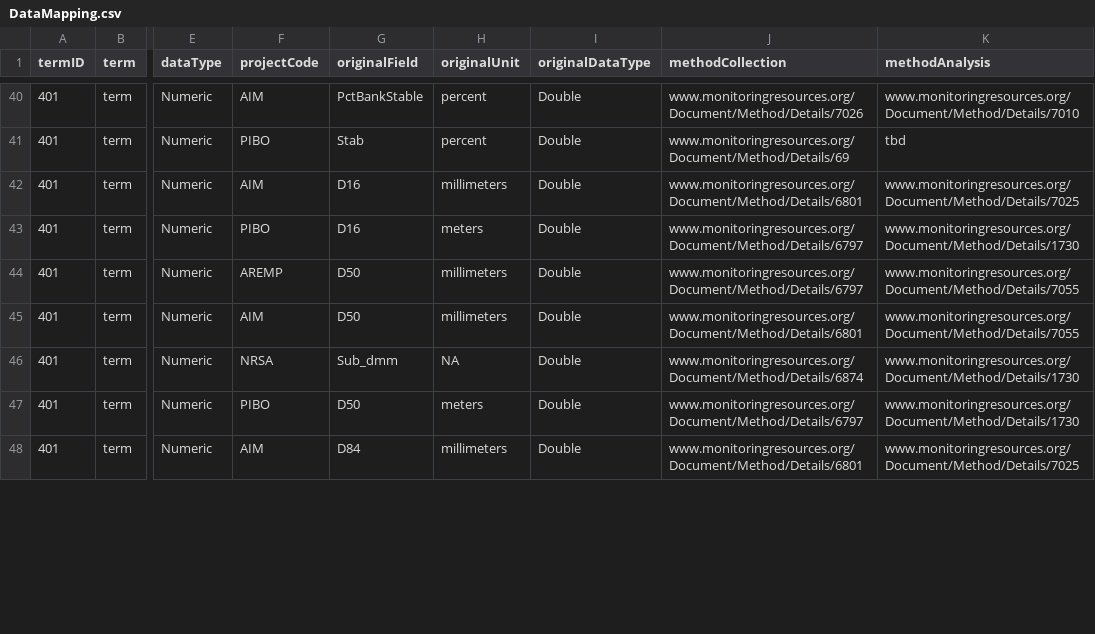
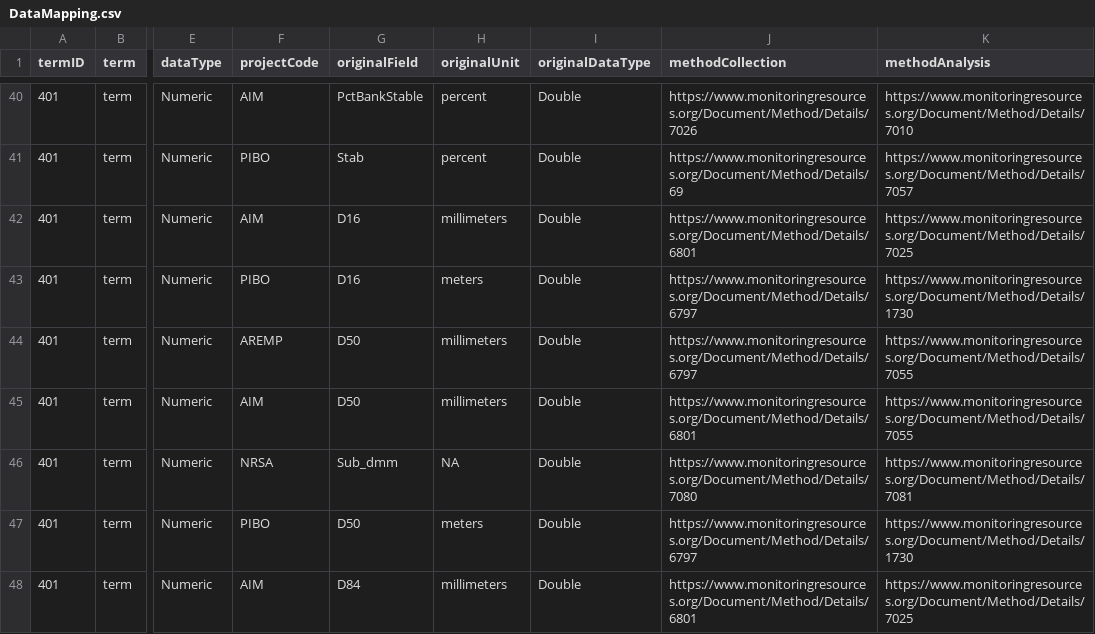
Before and after one commit to rascully/Stream-Monitoring-Data-Exchange-Specifications, a CSV file: Data Intergration Example/data/csv/DataMapping.csv, drawn as a sheet; only a part is shown, gaps mark what is left out; the diff covers the shown part only; the diff names each change by its address in the sheet, - before the commit and + after, or states it on an @@ line.

```diff
--- a/Data Intergration Example/data/csv/DataMapping.csv
+++ b/Data Intergration Example/data/csv/DataMapping.csv
-J40 (methodCollection): www.monitoringresources.org/Document/Method/Details/7026
+J40 (methodCollection): https://www.monitoringresources.org/Document/Method/Details/7026
-K40 (methodAnalysis): www.monitoringresources.org/Document/Method/Details/7010
+K40 (methodAnalysis): https://www.monitoringresources.org/Document/Method/Details/7010
-J41 (methodCollection): www.monitoringresources.org/Document/Method/Details/69
+J41 (methodCollection): https://www.monitoringresources.org/Document/Method/Details/69
-K41 (methodAnalysis): tbd
+K41 (methodAnalysis): https://www.monitoringresources.org/Document/Method/Details/7057
-J42 (methodCollection): www.monitoringresources.org/Document/Method/Details/6801
+J42 (methodCollection): https://www.monitoringresources.org/Document/Method/Details/6801
-K42 (methodAnalysis): www.monitoringresources.org/Document/Method/Details/7025
+K42 (methodAnalysis): https://www.monitoringresources.org/Document/Method/Details/7025
-J43:J44 (methodCollection): www.monitoringresources.org/Document/Method/Details/6797
+J43:J44 (methodCollection): https://www.monitoringresources.org/Document/Method/Details/6797
-K43 (methodAnalysis): www.monitoringresources.org/Document/Method/Details/1730
+K43 (methodAnalysis): https://www.monitoringresources.org/Document/Method/Details/1730
-K44:K45 (methodAnalysis): www.monitoringresources.org/Document/Method/Details/7055
+K44:K45 (methodAnalysis): https://www.monitoringresources.org/Document/Method/Details/7055
-J45 (methodCollection): www.monitoringresources.org/Document/Method/Details/6801
+J45 (methodCollection): https://www.monitoringresources.org/Document/Method/Details/6801
-J46 (methodCollection): www.monitoringresources.org/Document/Method/Details/6874
+J46 (methodCollection): https://www.monitoringresources.org/Document/Method/Details/7080
-K46 (methodAnalysis): www.monitoringresources.org/Document/Method/Details/1730
+K46 (methodAnalysis): https://www.monitoringresources.org/Document/Method/Details/7081
-J47 (methodCollection): www.monitoringresources.org/Document/Method/Details/6797
+J47 (methodCollection): https://www.monitoringresources.org/Document/Method/Details/6797
-K47 (methodAnalysis): www.monitoringresources.org/Document/Method/Details/1730
+K47 (methodAnalysis): https://www.monitoringresources.org/Document/Method/Details/1730
-J48 (methodCollection): www.monitoringresources.org/Document/Method/Details/6801
+J48 (methodCollection): https://www.monitoringresources.org/Document/Method/Details/6801
-K48 (methodAnalysis): www.monitoringresources.org/Document/Method/Details/7025
+K48 (methodAnalysis): https://www.monitoringresources.org/Document/Method/Details/7025
```
Also changed, not shown: 142 edited cells elsewhere in this file.
